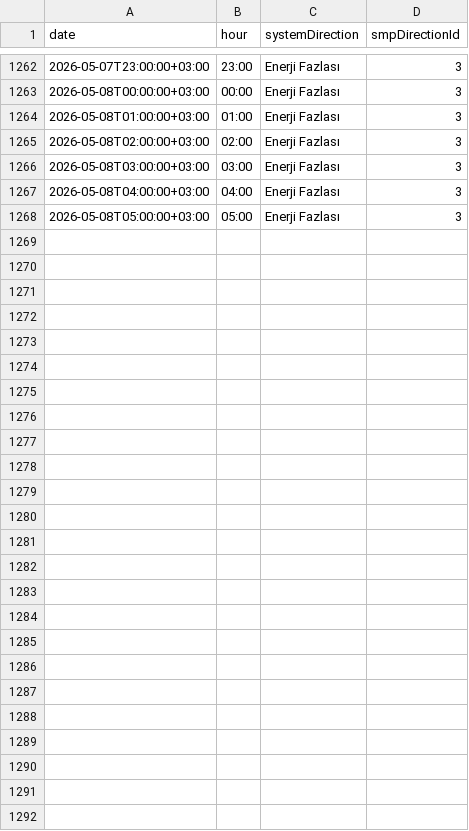
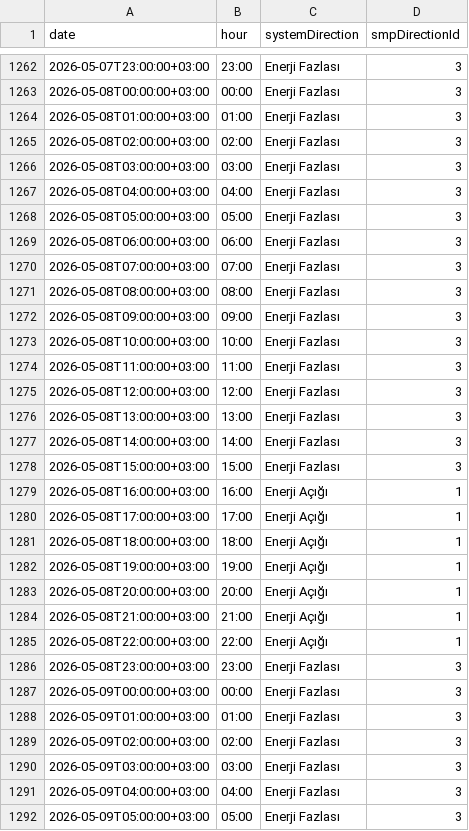
Before and after one commit to BRSTKL/turkey-power-trading, a CSV file: data/processed/master_dgp_smp_dir.csv, drawn as a sheet; only a part is shown, gaps mark what is left out.

```diff
--- a/data/processed/master_dgp_smp_dir.csv
+++ b/data/processed/master_dgp_smp_dir.csv
@@ -1268 +1268,25 @@
 2026-05-08T05:00:00+03:00,05:00,Enerji Fazlası,3
+2026-05-08T06:00:00+03:00,06:00,Enerji Fazlası,3
+2026-05-08T07:00:00+03:00,07:00,Enerji Fazlası,3
+2026-05-08T08:00:00+03:00,08:00,Enerji Fazlası,3
+2026-05-08T09:00:00+03:00,09:00,Enerji Fazlası,3
+2026-05-08T10:00:00+03:00,10:00,Enerji Fazlası,3
+2026-05-08T11:00:00+03:00,11:00,Enerji Fazlası,3
+2026-05-08T12:00:00+03:00,12:00,Enerji Fazlası,3
+2026-05-08T13:00:00+03:00,13:00,Enerji Fazlası,3
+2026-05-08T14:00:00+03:00,14:00,Enerji Fazlası,3
+2026-05-08T15:00:00+03:00,15:00,Enerji Fazlası,3
+2026-05-08T16:00:00+03:00,16:00,Enerji Açığı,1
+2026-05-08T17:00:00+03:00,17:00,Enerji Açığı,1
+2026-05-08T18:00:00+03:00,18:00,Enerji Açığı,1
+2026-05-08T19:00:00+03:00,19:00,Enerji Açığı,1
+2026-05-08T20:00:00+03:00,20:00,Enerji Açığı,1
+2026-05-08T21:00:00+03:00,21:00,Enerji Açığı,1
+2026-05-08T22:00:00+03:00,22:00,Enerji Açığı,1
+2026-05-08T23:00:00+03:00,23:00,Enerji Fazlası,3
+2026-05-09T00:00:00+03:00,00:00,Enerji Fazlası,3
+2026-05-09T01:00:00+03:00,01:00,Enerji Fazlası,3
+2026-05-09T02:00:00+03:00,02:00,Enerji Fazlası,3
+2026-05-09T03:00:00+03:00,03:00,Enerji Fazlası,3
+2026-05-09T04:00:00+03:00,04:00,Enerji Fazlası,3
+2026-05-09T05:00:00+03:00,05:00,Enerji Fazlası,3
```
Also changed, not shown: data/processed/master_bpm_down.csv, data/processed/master_bpm_up.csv, 6 other files.
